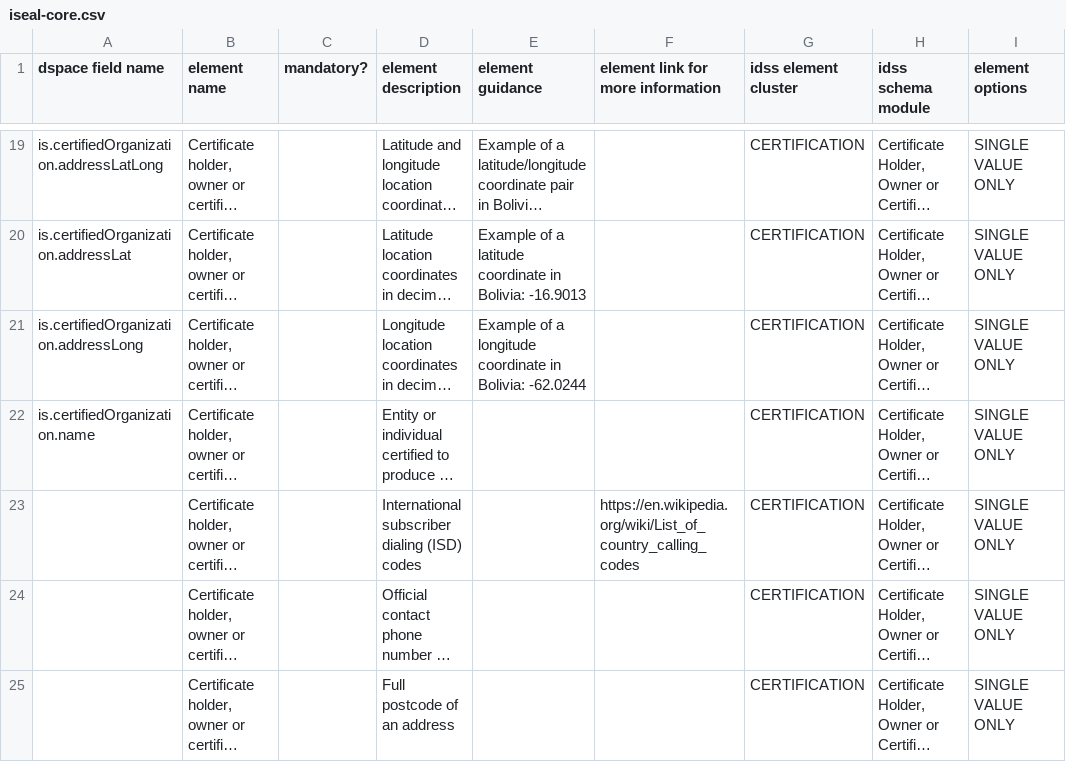
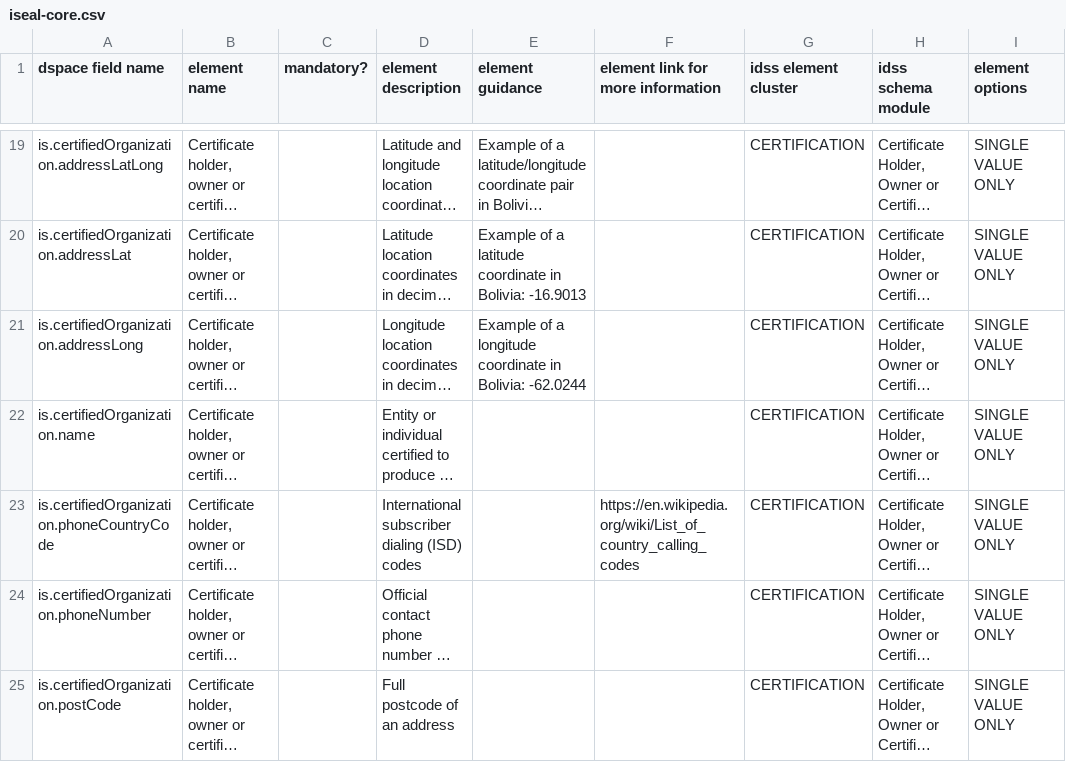
Before and after one commit to ISEAL-Community/iseal-core, a CSV file: data/iseal-core.csv, drawn as a sheet; only a part is shown, gaps mark what is left out; long unchanged cells end in …; the diff covers the shown part only; the diff names each change by its address in the sheet, - before the commit and + after, or states it on an @@ line.

Commit message:
adding missing dspace field names

```diff
--- a/data/iseal-core.csv
+++ b/data/iseal-core.csv
-A23 (dspace field name): (empty)
+A23 (dspace field name): is.certifiedOrganization.phoneCountryCode
-A24 (dspace field name): (empty)
+A24 (dspace field name): is.certifiedOrganization.phoneNumber
-A25 (dspace field name): (empty)
+A25 (dspace field name): is.certifiedOrganization.postCode
```
Also changed, not shown: 35 edited cells elsewhere in this file.
